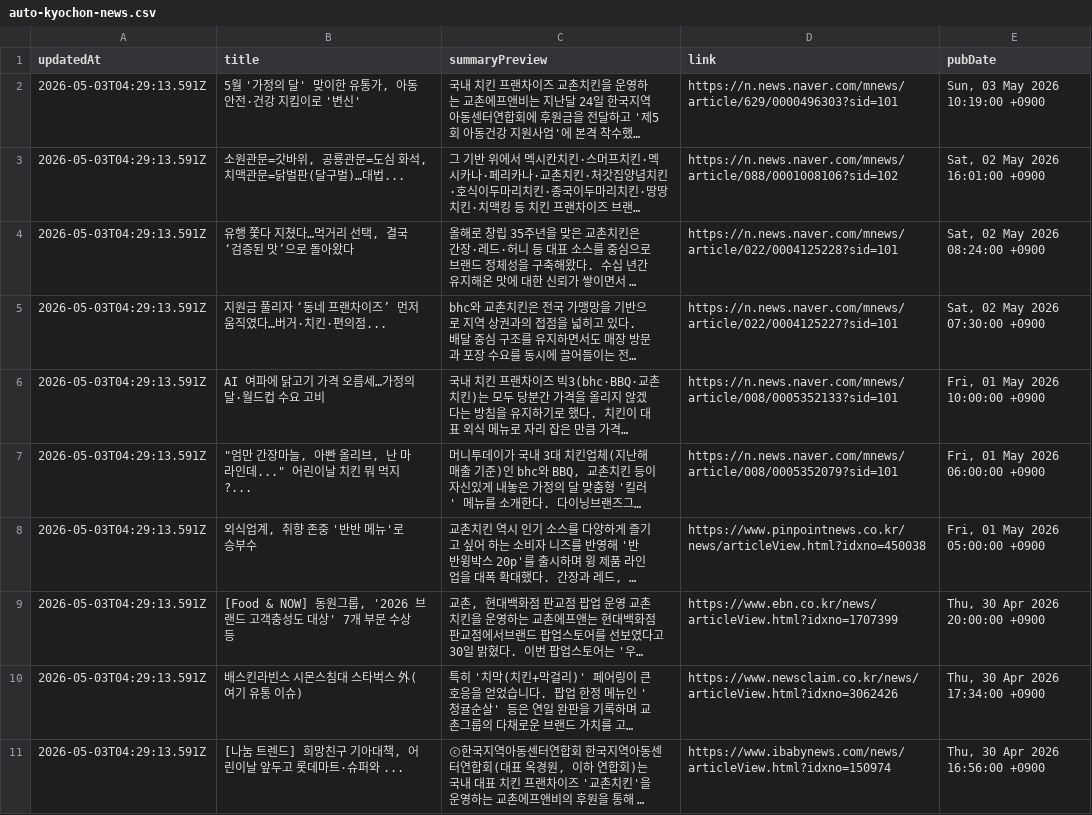
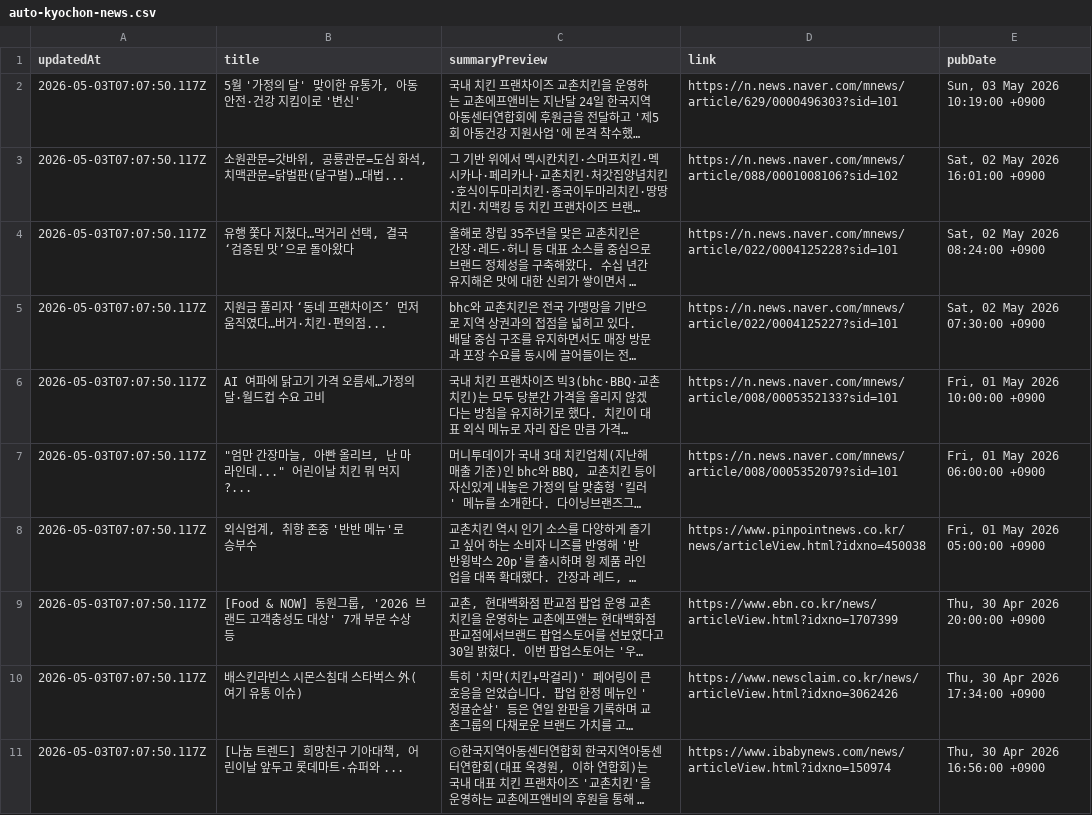
Before and after one commit to hermes-blue/chicken-mvp2-searching-style-cursor-, a CSV file: chicken-mvp/src/auto-kyochon-news.csv, drawn as a sheet; long unchanged cells end in …; the diff names each change by its address in the sheet, - before the commit and + after, or states it on an @@ line.

```diff
--- a/chicken-mvp/src/auto-kyochon-news.csv
+++ b/chicken-mvp/src/auto-kyochon-news.csv
-A2:A11 (updatedAt): 2026-05-03T04:29:13.591Z
+A2:A11 (updatedAt): 2026-05-03T07:07:50.117Z
```
Also changed, not shown: 1 other file.
